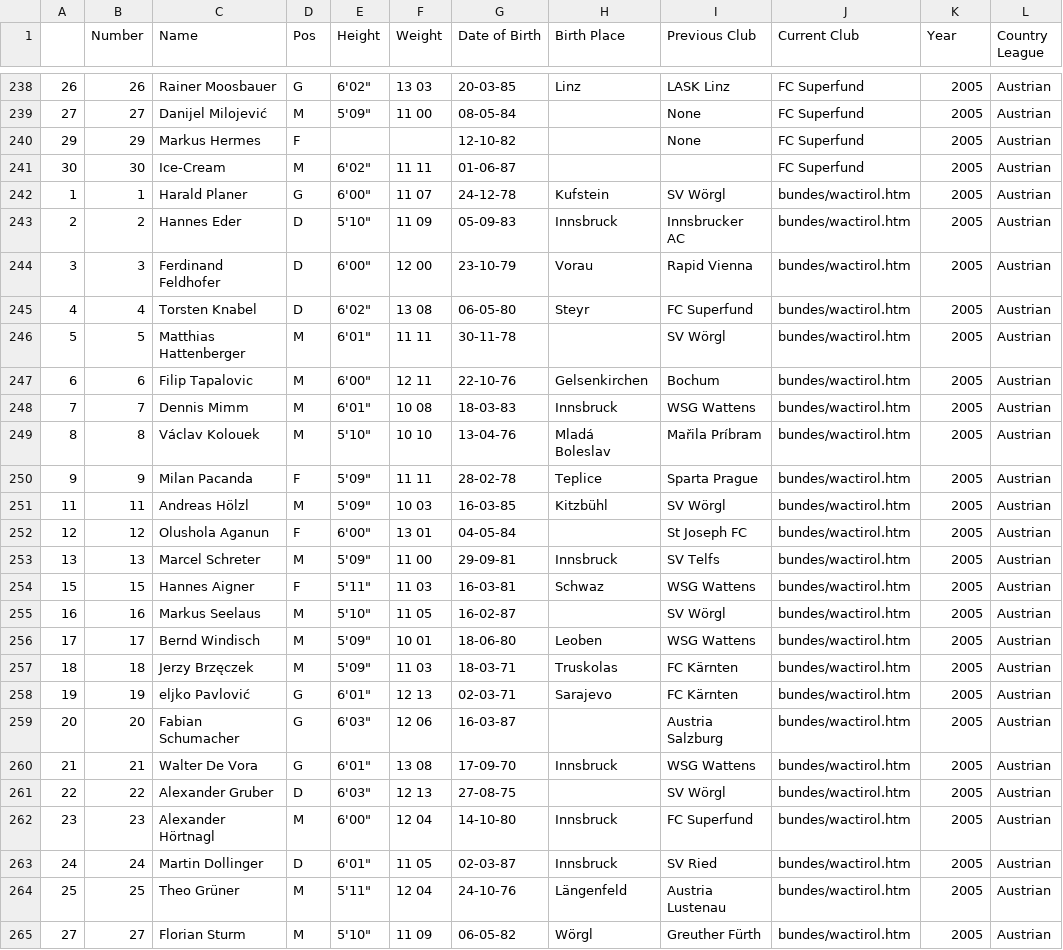
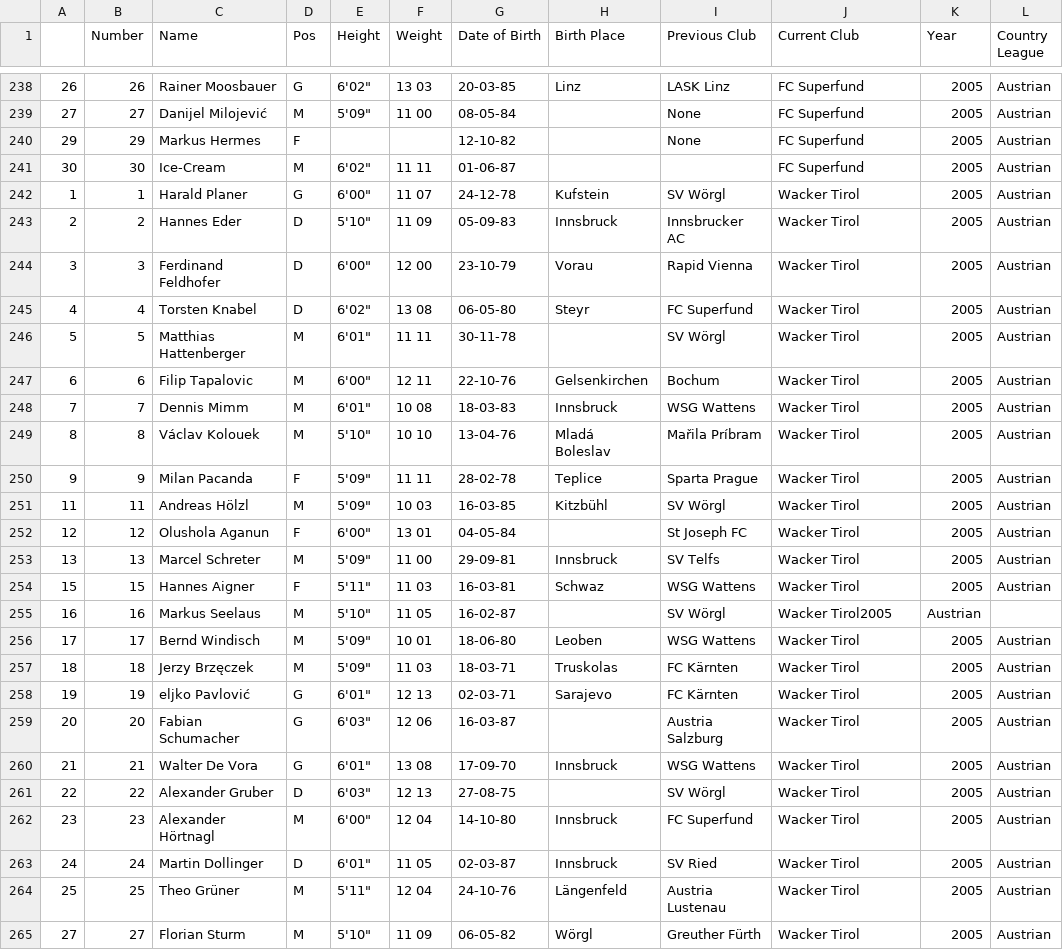
Before and after one commit to jeremydroberts/Soccer-Transfers, a CSV file: csv/austria/austria_0506.csv, drawn as a sheet; only a part is shown, gaps mark what is left out; the diff names each change by its address in the sheet, - before the commit and + after, or states it on an @@ line.

Commit message:
cleaned data

```diff
--- a/csv/austria/austria_0506.csv
+++ b/csv/austria/austria_0506.csv
-J242:J254 (Current Club): bundes/wactirol.htm
+J242:J254 (Current Club): Wacker Tirol
-J255 (Current Club): bundes/wactirol.htm
+J255 (Current Club): Wacker Tirol2005
-K255 (Year): 2005
+K255 (Year): Austrian
-L255 (Country League): Austrian
+L255 (Country League): (empty)
-J256:J265 (Current Club): bundes/wactirol.htm
+J256:J265 (Current Club): Wacker Tirol
```
